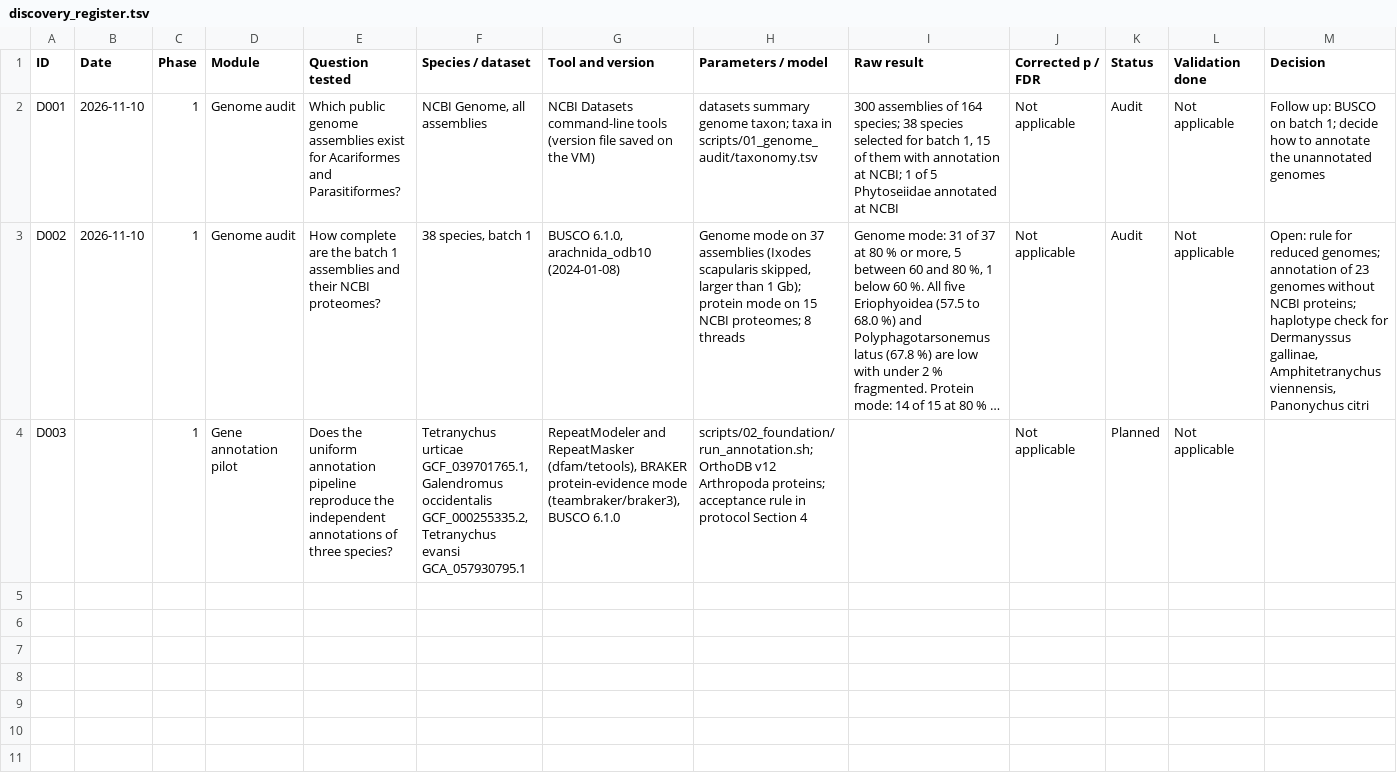
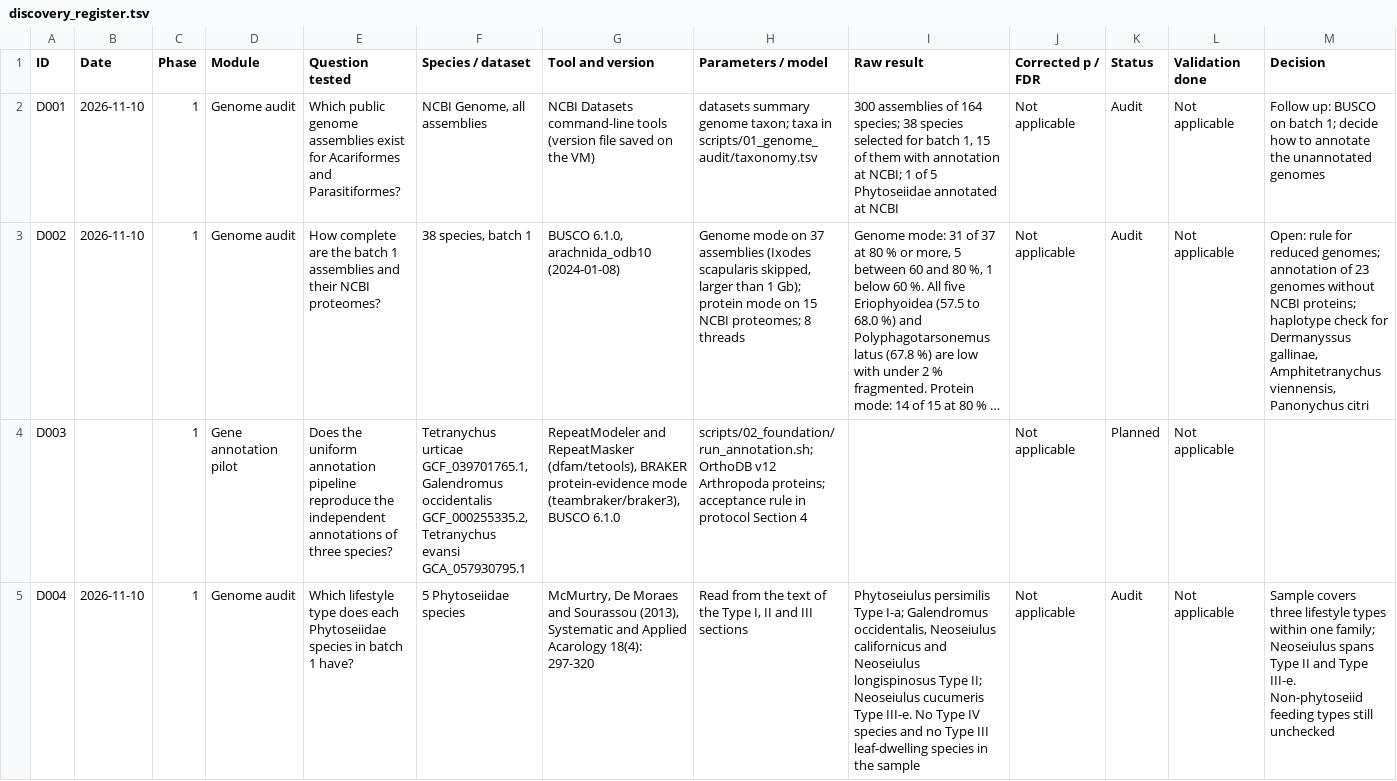
Before and after one commit to vkcvaibhav-eng/mite-comparative-genomics, a TSV file: register/discovery_register.tsv, drawn as a sheet; only a part is shown; long unchanged cells end in …; rows hold the shown columns only; the diff names each change by its address in the sheet, - before the commit and + after, or states it on an @@ line.

```diff
--- a/register/discovery_register.tsv
+++ b/register/discovery_register.tsv
+row 5: D004 | 2026-11-10 | 1 | Genome audit | Which lifestyle type does each Phytoseiidae species in batch 1 have? | 5 Phytoseiidae species | McMurtry, De Moraes and Sourassou (2013), Systematic and Applied Acarology 18(4): 297-320 | Read from the text of the Type I, II and III sections | Phytoseiulus persimilis Type I-a; Galendromus occidentalis, Neoseiulus californicus and Neoseiulus longispinosus Type II; Neoseiulus cucumeris Type III-e. No Type IV species and no Type III leaf-dwelling species in the sample | Not applicable | Audit | Not applicable | Sample covers three lifestyle types within one family; Neoseiulus spans Type II and Type III-e. Non-phytoseiid feeding types still unchecked
```
Also changed, not shown: register/genome_audit.tsv, results_summaries/genome_audit/candidate_genomes_2026-11-10.tsv, 2 other files.
